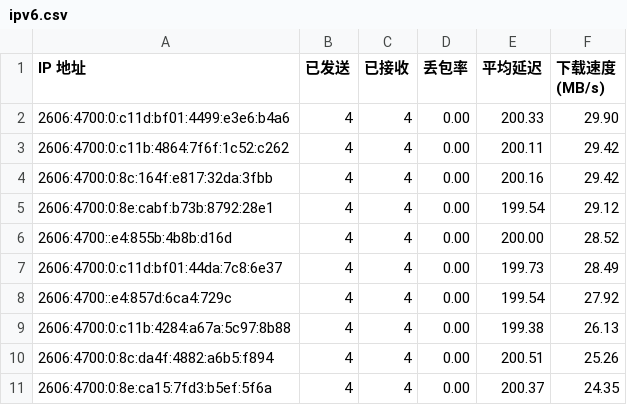
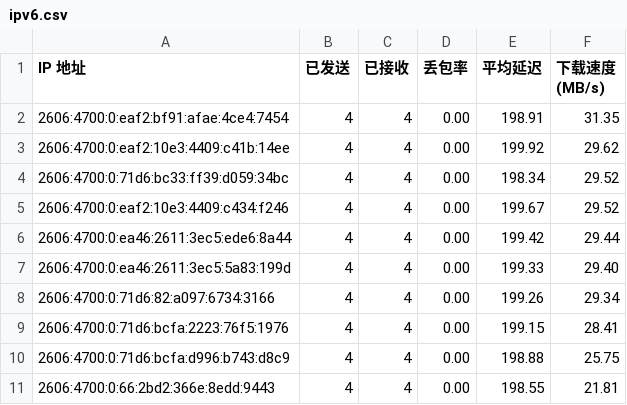
Before and after one commit to ymyuuu/IPDB, a CSV file: BestCF/ipv6.csv, drawn as a sheet.

Commit message:
Update BestCF/ipv6.csv - 2026-06-17 05:06:53

```diff
--- a/BestCF/ipv6.csv
+++ b/BestCF/ipv6.csv
@@ -1,11 +1,11 @@
 IP 地址,已发送,已接收,丢包率,平均延迟,下载速度 (MB/s)
-2606:4700:0:c11d:bf01:4499:e3e6:b4a6,4,4,0.00,200.33,29.90
-2606:4700:0:c11b:4864:7f6f:1c52:c262,4,4,0.00,200.11,29.42
-2606:4700:0:8c:164f:e817:32da:3fbb,4,4,0.00,200.16,29.42
-2606:4700:0:8e:cabf:b73b:8792:28e1,4,4,0.00,199.54,29.12
-2606:4700::e4:855b:4b8b:d16d,4,4,0.00,200.00,28.52
-2606:4700:0:c11d:bf01:44da:7c8:6e37,4,4,0.00,199.73,28.49
-2606:4700::e4:857d:6ca4:729c,4,4,0.00,199.54,27.92
-2606:4700:0:c11b:4284:a67a:5c97:8b88,4,4,0.00,199.38,26.13
-2606:4700:0:8c:da4f:4882:a6b5:f894,4,4,0.00,200.51,25.26
-2606:4700:0:8e:ca15:7fd3:b5ef:5f6a,4,4,0.00,200.37,24.35
+2606:4700:0:eaf2:bf91:afae:4ce4:7454,4,4,0.00,198.91,31.35
+2606:4700:0:eaf2:10e3:4409:c41b:14ee,4,4,0.00,199.92,29.62
+2606:4700:0:71d6:bc33:ff39:d059:34bc,4,4,0.00,198.34,29.52
+2606:4700:0:eaf2:10e3:4409:c434:f246,4,4,0.00,199.67,29.52
+2606:4700:0:ea46:2611:3ec5:ede6:8a44,4,4,0.00,199.42,29.44
+2606:4700:0:ea46:2611:3ec5:5a83:199d,4,4,0.00,199.33,29.40
+2606:4700:0:71d6:82:a097:6734:3166,4,4,0.00,199.26,29.34
+2606:4700:0:71d6:bcfa:2223:76f5:1976,4,4,0.00,199.15,28.41
+2606:4700:0:71d6:bcfa:d996:b743:d8c9,4,4,0.00,198.88,25.75
+2606:4700:0:66:2bd2:366e:8edd:9443,4,4,0.00,198.55,21.81
```
